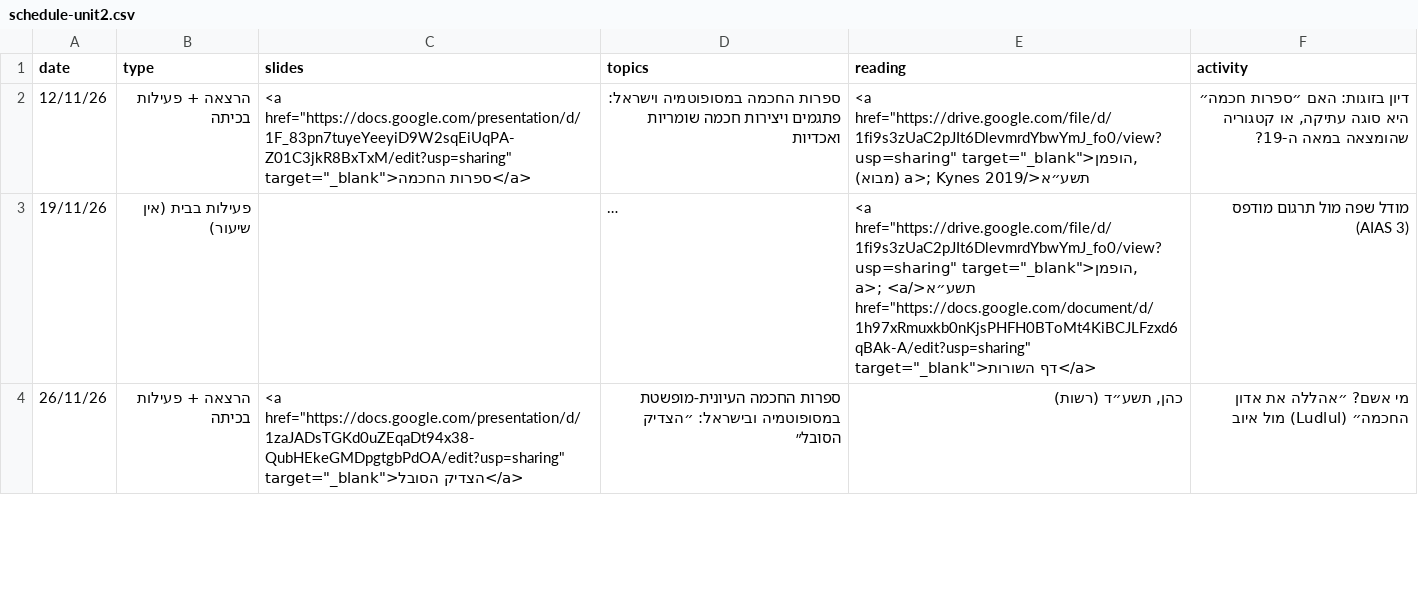
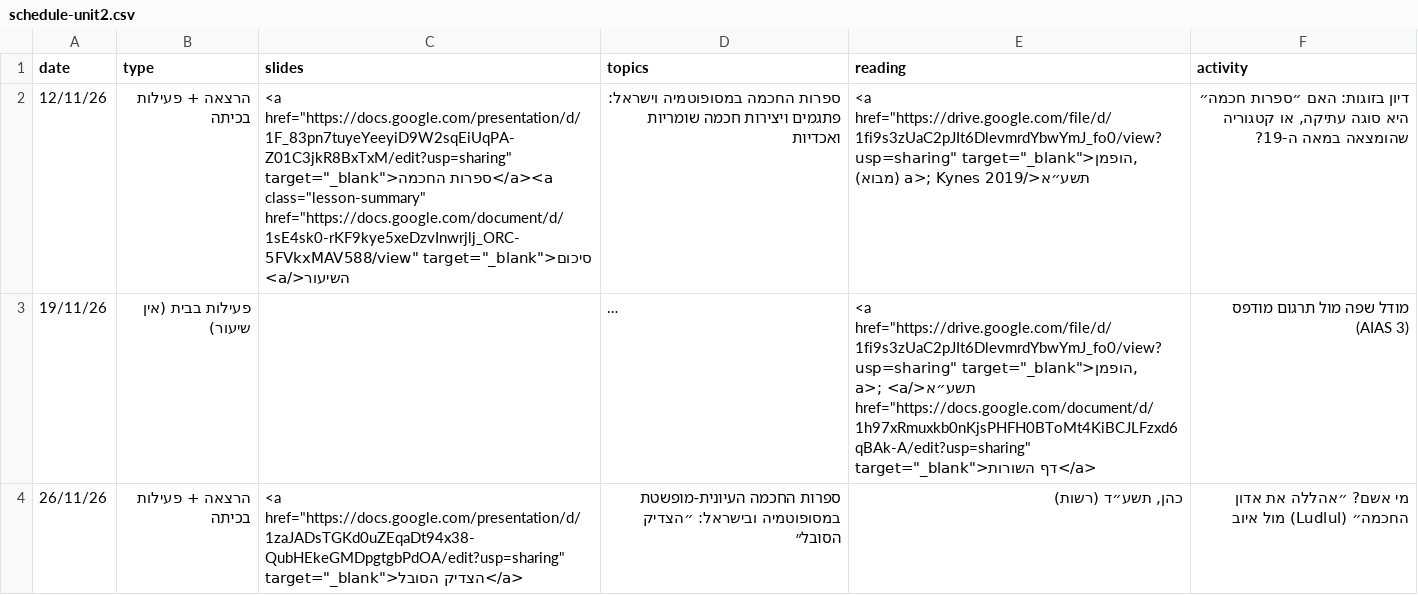
Before and after one commit to shaigordin/ane_literature, a CSV file: data/schedule-unit2.csv, drawn as a sheet; only a part is shown; long unchanged cells end in …; the diff names each change by its address in the sheet, - before the commit and + after, or states it on an @@ line.

```diff
--- a/data/schedule-unit2.csv
+++ b/data/schedule-unit2.csv
-C2 (slides): …href="https://docs.google.com/presentation/d/1F_83pn7tuyeYeeyiD9W2sqEiUqPA-Z01C3jkR8BxTxM/edit?usp=sharing" target="_blank">ספרות החכמה</a>
+C2 (slides): …href="https://docs.google.com/presentation/d/1F_83pn7tuyeYeeyiD9W2sqEiUqPA-Z01C3jkR8BxTxM/edit?usp=sharing" target="_blank">ספרות החכמה</a><a class="lesson-summary" href="https://docs.google.com/document/d/1sE4sk0-rKF9kye5xeDzvInwrjlj_ORC-5FVkxMAV588/view" target="_blank">סיכום השיעור</a>
```
Also changed, not shown: data/schedule-unit1.csv, data/schedule-unit3.csv, 5 other files.
